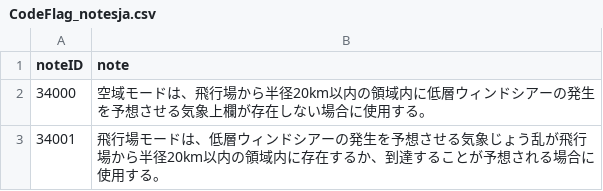
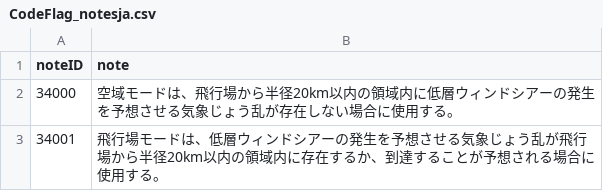
Before and after one commit to etoyoda/wmocodetables, a CSV file: ja/CodeFlag_notesja.csv, drawn as a sheet.

Commit message:
typo

```diff
--- a/ja/CodeFlag_notesja.csv
+++ b/ja/CodeFlag_notesja.csv
@@ -1,3 +1,3 @@
 noteID,note
-34000,空域モードは、飛行場から半径20km以内の領域内に低層ウィンドシアーの発生を予想させる気象上欄が存在しない場合に使用する。
+34000,空域モードは、飛行場から半径20km以内の領域内に低層ウィンドシアーの発生を予想させる気象じょう乱が存在しない場合に使用する。
 34001,飛行場モードは、低層ウィンドシアーの発生を予想させる気象じょう乱が飛行場から半径20km以内の領域内に存在するか、到達することが予想される場合に使用する。
```
